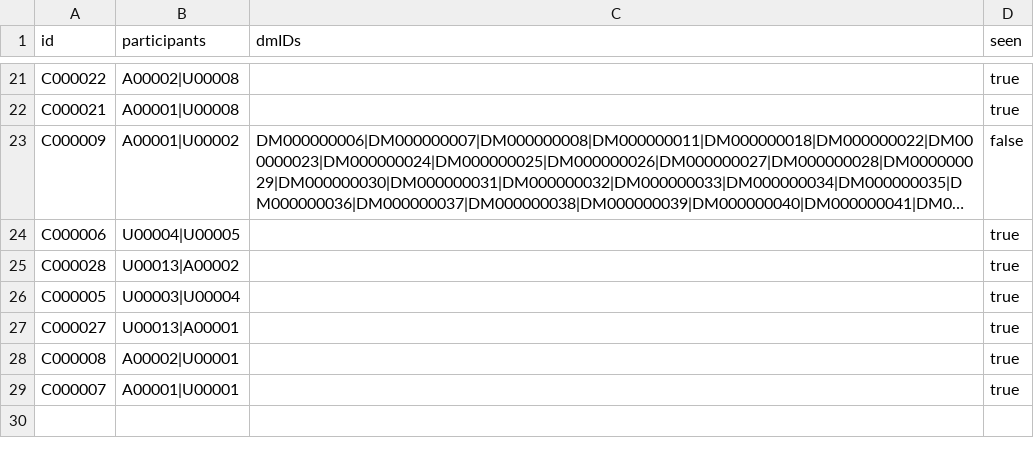
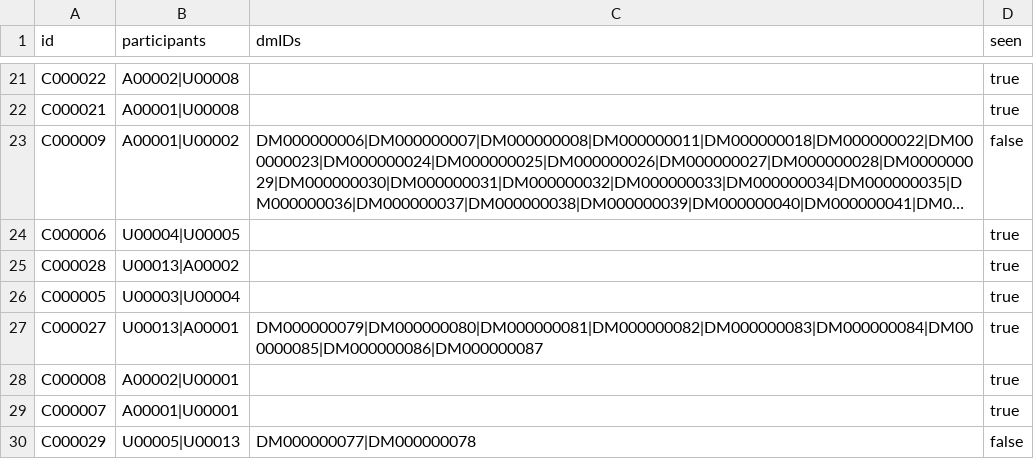
Before and after one commit to mmmajder/Web-project, a CSV file: WebProject/WebContent/resources/chats.csv, drawn as a sheet; only a part is shown, gaps mark what is left out; long unchanged cells end in ….

```diff
--- a/WebProject/WebContent/resources/chats.csv
+++ b/WebProject/WebContent/resources/chats.csv
@@ -26,4 +26,5 @@ C000028;U00013|A00002;;true
 C000005;U00003|U00004;;true
-C000027;U00013|A00001;;true
+C000027;U00013|A00001;DM000000079|DM000000080|DM000000081|DM000000082|DM000000083|DM000000084|DM000000085|DM000000086|DM000000087;true
 C000008;A00002|U00001;;true
 C000007;A00001|U00001;;true
+C000029;U00005|U00013;DM000000077|DM000000078;false
```
Also changed, not shown: WebProject/WebContent/resources/comments.csv, WebProject/WebContent/resources/dms.csv, 12 other files.
